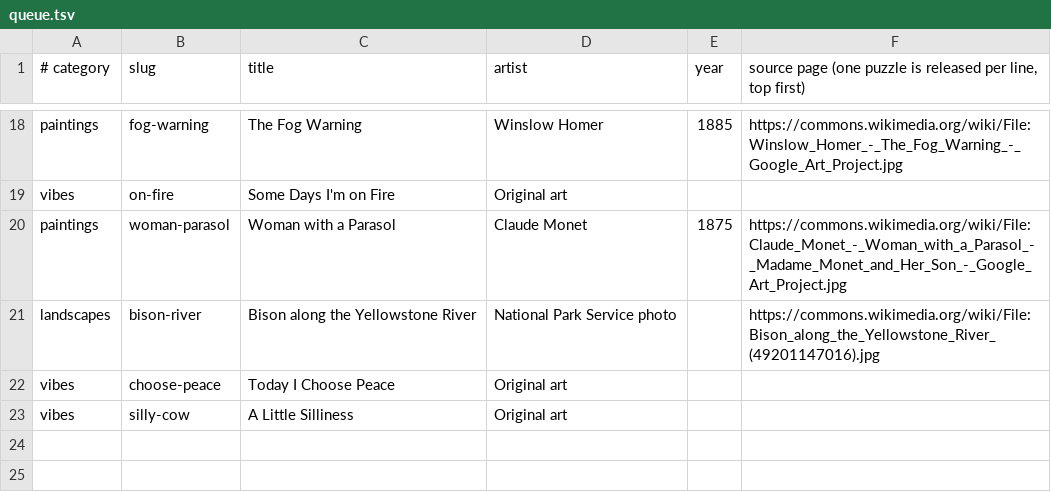
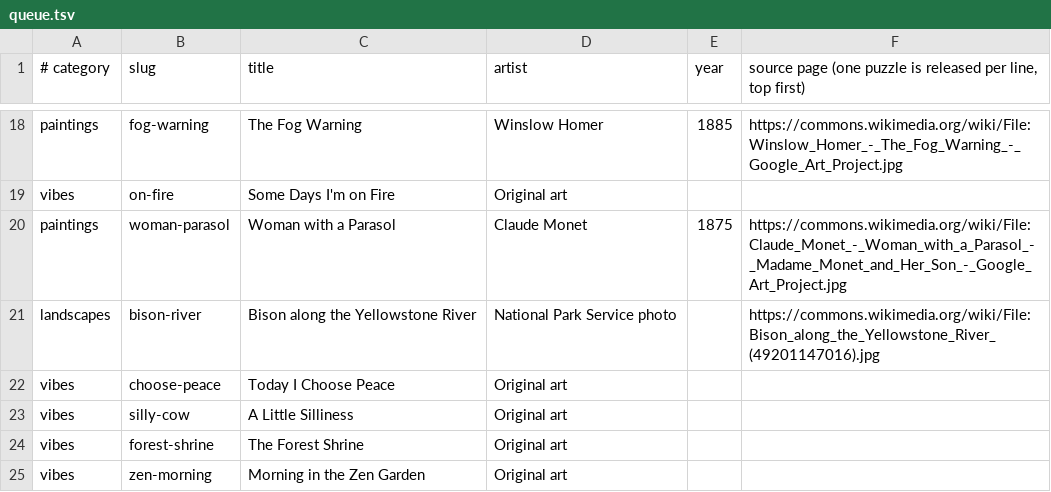
Before and after one commit to KandyPhoenix/puzzle-parlor, a TSV file: tools/queue.tsv, drawn as a sheet; only a part is shown, gaps mark what is left out; the diff names each change by its address in the sheet, - before the commit and + after, or states it on an @@ line.

```diff
--- a/tools/queue.tsv
+++ b/tools/queue.tsv
+row 24: vibes | forest-shrine | The Forest Shrine | Original art
+row 25: vibes | zen-morning | Morning in the Zen Garden | Original art
```
Also changed, not shown: 3 other files.
